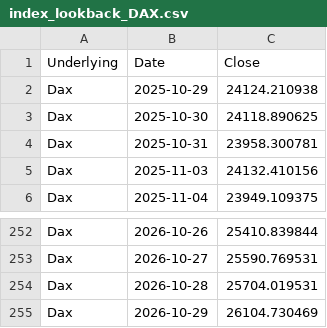
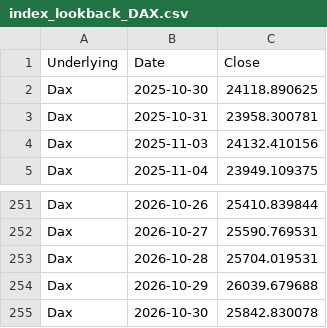
Before and after one commit to moby1de/LeverageLens-Events, a CSV file: index_lookback_DAX.csv, drawn as a sheet; only a part is shown, gaps mark what is left out.

Commit message:
Update index_lookback_DAX.csv

```diff
--- a/index_lookback_DAX.csv
+++ b/index_lookback_DAX.csv
@@ -1,3 +1,2 @@
 Underlying,Date,Close
-Dax,2025-10-29,24124.210938
 Dax,2025-10-30,24118.890625
@@ -254,2 +253,3 @@ Dax,2026-10-27,25590.769531
 Dax,2026-10-28,25704.019531
-Dax,2026-10-29,26104.730469
+Dax,2026-10-29,26039.679688
+Dax,2026-10-30,25842.830078
```
